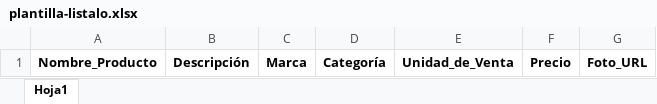
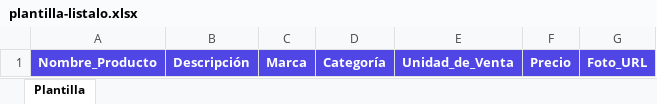
Before and after one commit to facubernardini/ProyectoCatalogo-front, an Excel workbook: src/assets/plantilla-listalo.xlsx, sheet Plantilla, drawn as a sheet; values as stored, in another font and other column widths than the file's, no borders; the diff names each change by its address in the sheet, - before the commit and + after, or states it on an @@ line.

```diff
--- a/src/assets/plantilla-listalo.xlsx (sheet Plantilla)
+++ b/src/assets/plantilla-listalo.xlsx (sheet Plantilla)
-sheet tab: Hoja1
+sheet tab: Plantilla
@@ A1:G1 fill: none → #4F46E5, text colour: black → #FFFFFF @@
```
Also changed, not shown: 9 other files.
